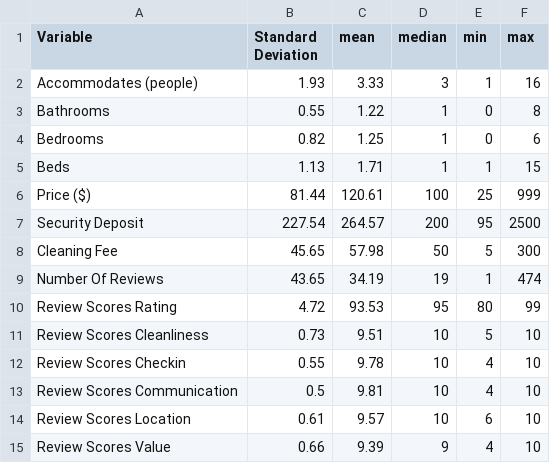
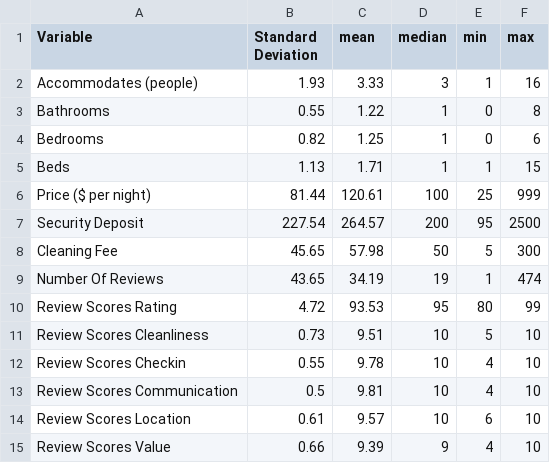
Before and after one commit to davidl357/INFO370_SADE, a CSV file: airbnb_descriptive_stats.csv, drawn as a sheet.

Commit message:
fixed row name

```diff
--- a/airbnb_descriptive_stats.csv
+++ b/airbnb_descriptive_stats.csv
@@ -5,3 +5,3 @@ Bedrooms,0.82,1.25,1,0,6
 Beds,1.13,1.71,1,1,15
-Price ($),81.44,120.61,100,25,999
+Price ($ per night),81.44,120.61,100,25,999
 Security Deposit,227.54,264.57,200,95,2500
```
